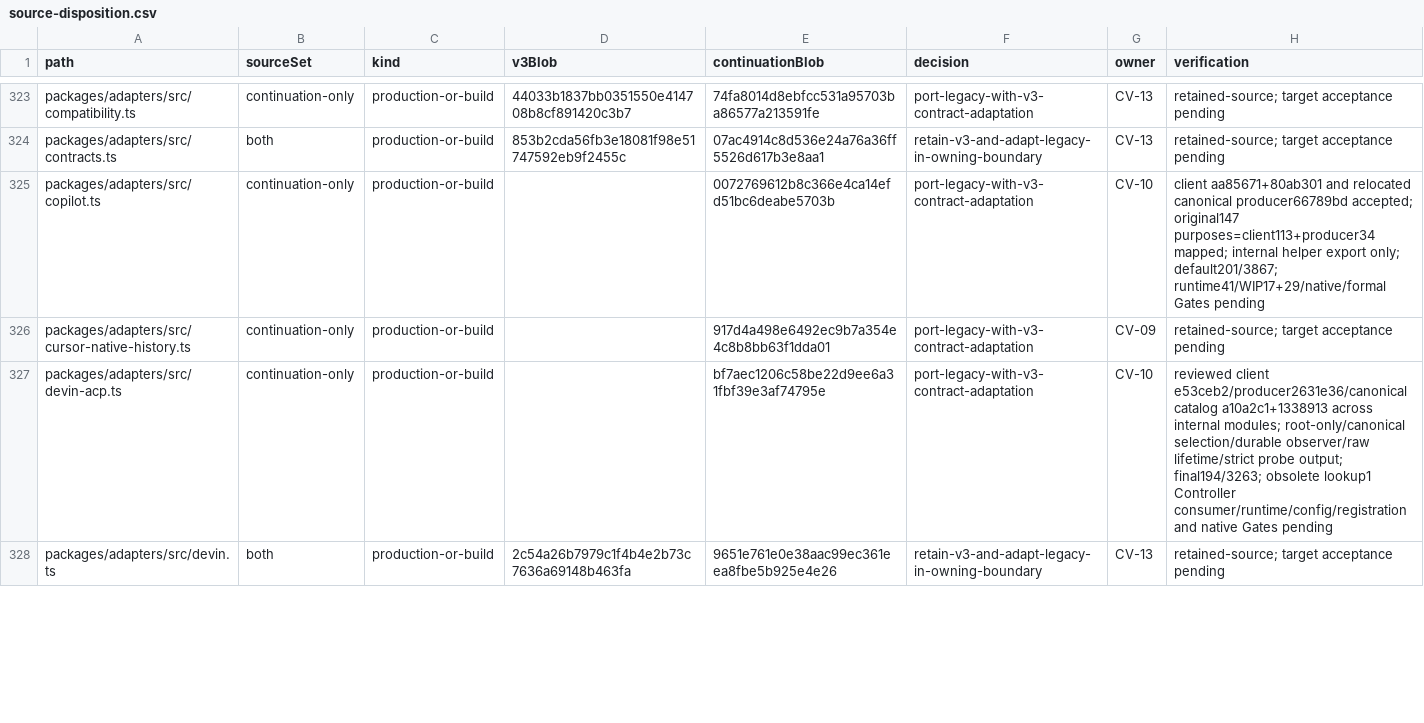
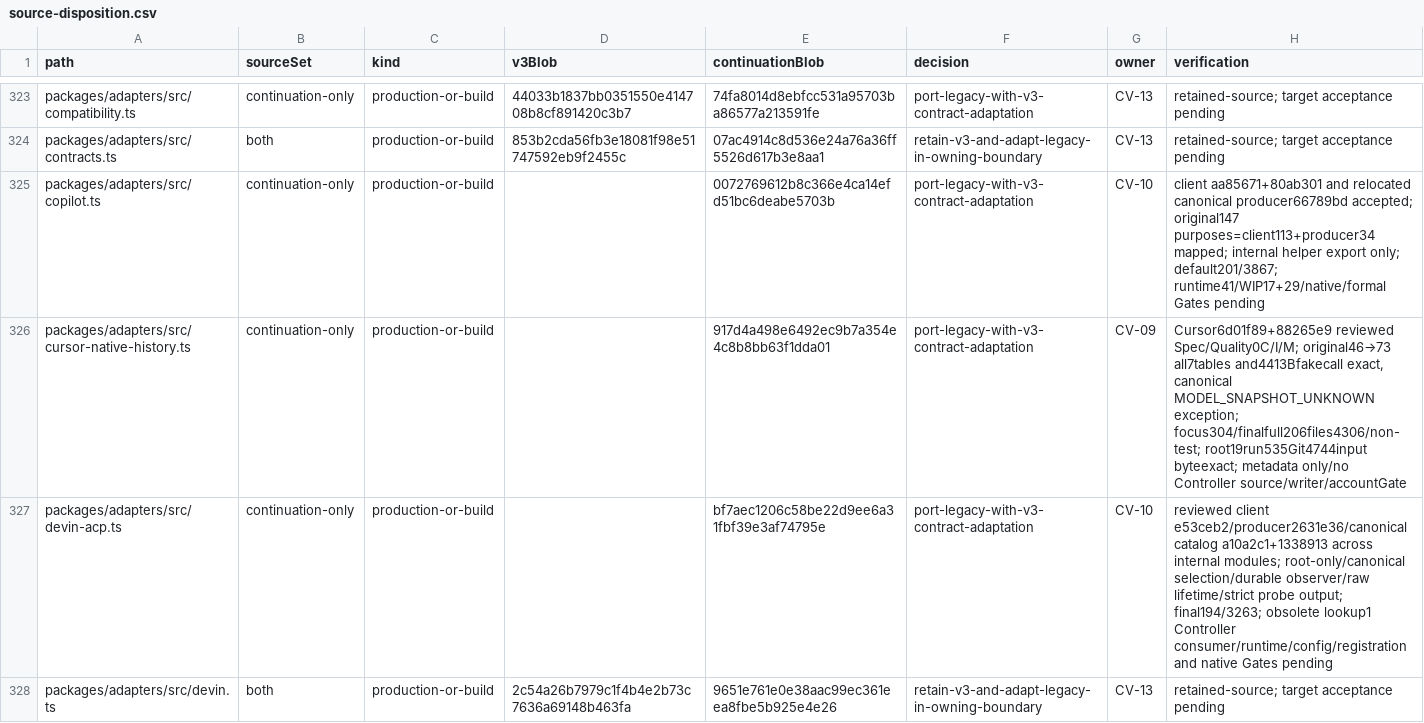
Before and after one commit to Arragon/Dispatcher, a CSV file: docs/evidence/convergence/source-disposition.csv, drawn as a sheet; only a part is shown, gaps mark what is left out; the diff covers the shown part only.

Commit message:
docs: accept Cursor inventory and plan Devin v3 restoration

```diff
--- a/docs/evidence/convergence/source-disposition.csv
+++ b/docs/evidence/convergence/source-disposition.csv
@@ -325,3 +325,3 @@ packages/adapters/src/contracts.ts,both,production-or-build,853b2cda56fb3e18081f
 packages/adapters/src/copilot.ts,continuation-only,production-or-build,,0072769612b8c366e4ca14efd51bc6deabe5703b,port-legacy-with-v3-contract-adaptation,CV-10,client aa85671+80ab301 and relocated canonical producer66789bd accepted; original147 purposes=client113+producer34 mapped; internal helper export only; default201/3867; runtime41/WIP17+29/native/formal Gates pending
-packages/adapters/src/cursor-native-history.ts,continuation-only,production-or-build,,917d4a498e6492ec9b7a354e4c8b8bb63f1dda01,port-legacy-with-v3-contract-adaptation,CV-09,retained-source; target acceptance pending
+packages/adapters/src/cursor-native-history.ts,continuation-only,production-or-build,,917d4a498e6492ec9b7a354e4c8b8bb63f1dda01,port-legacy-with-v3-contract-adaptation,CV-09,"Cursor6d01f89+88265e9 reviewed Spec/Quality0C/I/M; original46→73 all7tables and4413Bfakecall exact, canonical MODEL_SNAPSHOT_UNKNOWN exception; focus304/finalfull206files4306/non-test; root19run535Git4744input byteexact; metadata only/no Controller source/writer/accountGate"
 packages/adapters/src/devin-acp.ts,continuation-only,production-or-build,,bf7aec1206c58be22d9ee6a31fbf39e3af74795e,port-legacy-with-v3-contract-adaptation,CV-10,reviewed client e53ceb2/producer2631e36/canonical catalog a10a2c1+1338913 across internal modules; root-only/canonical selection/durable observer/raw lifetime/strict probe output; final194/3263; obsolete lookup1 Controller consumer/runtime/config/registration and native Gates pending
```
Also changed, not shown: 3 edited cells elsewhere in this file, 7 other files.
